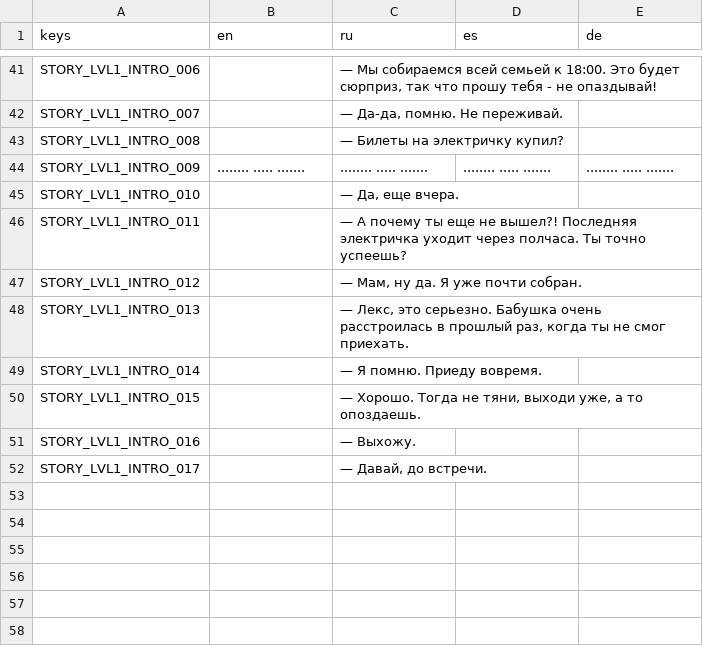
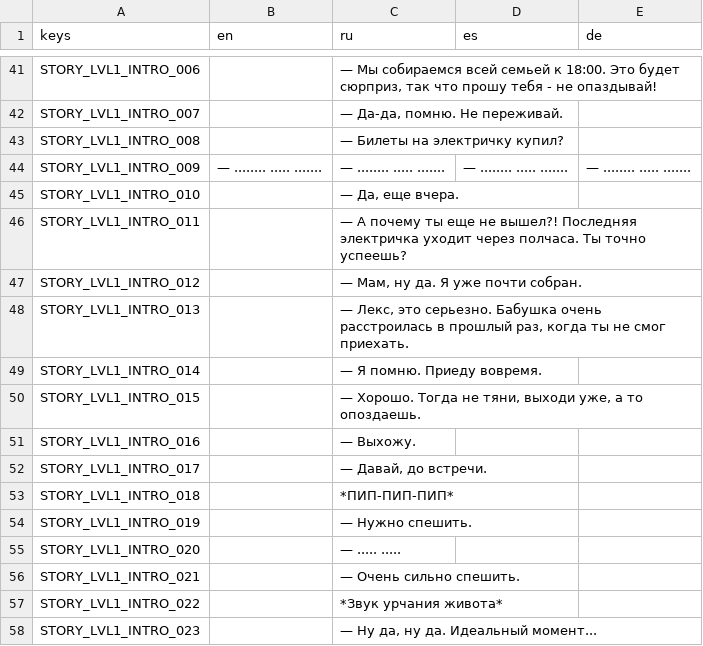
Before and after one commit to sanechka-tech/godot-clicker-game-v.2, a CSV file: Localization/strings.csv, drawn as a sheet; only a part is shown, gaps mark what is left out.

```diff
--- a/Localization/strings.csv
+++ b/Localization/strings.csv
@@ -43,3 +43,3 @@ STORY_LVL1_INTRO_007,,"— Да-да, помню. Не переживай.",,
 STORY_LVL1_INTRO_008,,"— Билеты на электричку купил?",,
-STORY_LVL1_INTRO_009,"........ ..... .......","........ ..... .......","........ ..... .......","........ ..... ......."
+STORY_LVL1_INTRO_009,"— ........ ..... .......","— ........ ..... .......","— ........ ..... .......","— ........ ..... ......."
 STORY_LVL1_INTRO_010,,"— Да, еще вчера.",,
@@ -52 +52,7 @@ STORY_LVL1_INTRO_016,,"— Выхожу.",,
 STORY_LVL1_INTRO_017,,"— Давай, до встречи.",,
+STORY_LVL1_INTRO_018,,"*ПИП-ПИП-ПИП*",,
+STORY_LVL1_INTRO_019,,"— Нужно спешить.",,
+STORY_LVL1_INTRO_020,,"— ..... .....",,
+STORY_LVL1_INTRO_021,,"— Очень сильно спешить.",,
+STORY_LVL1_INTRO_022,,"*Звук урчания живота*",,
+STORY_LVL1_INTRO_023,,"— Ну да, ну да. Идеальный момент...",,
```
Also changed, not shown: 13 other files.
